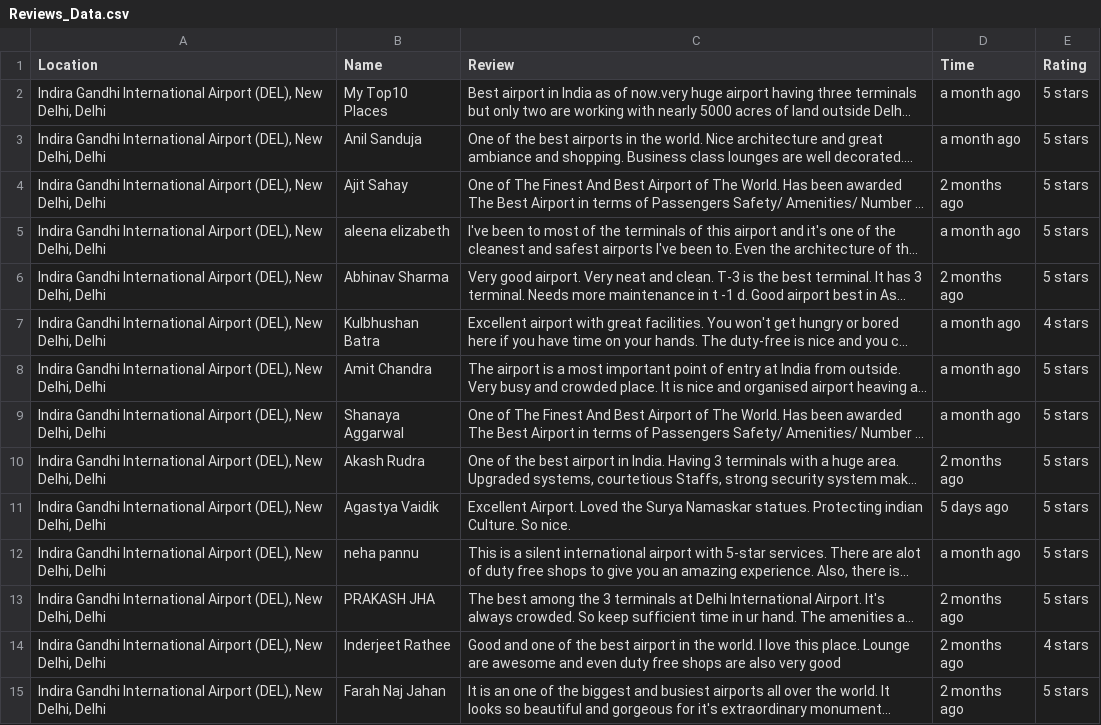
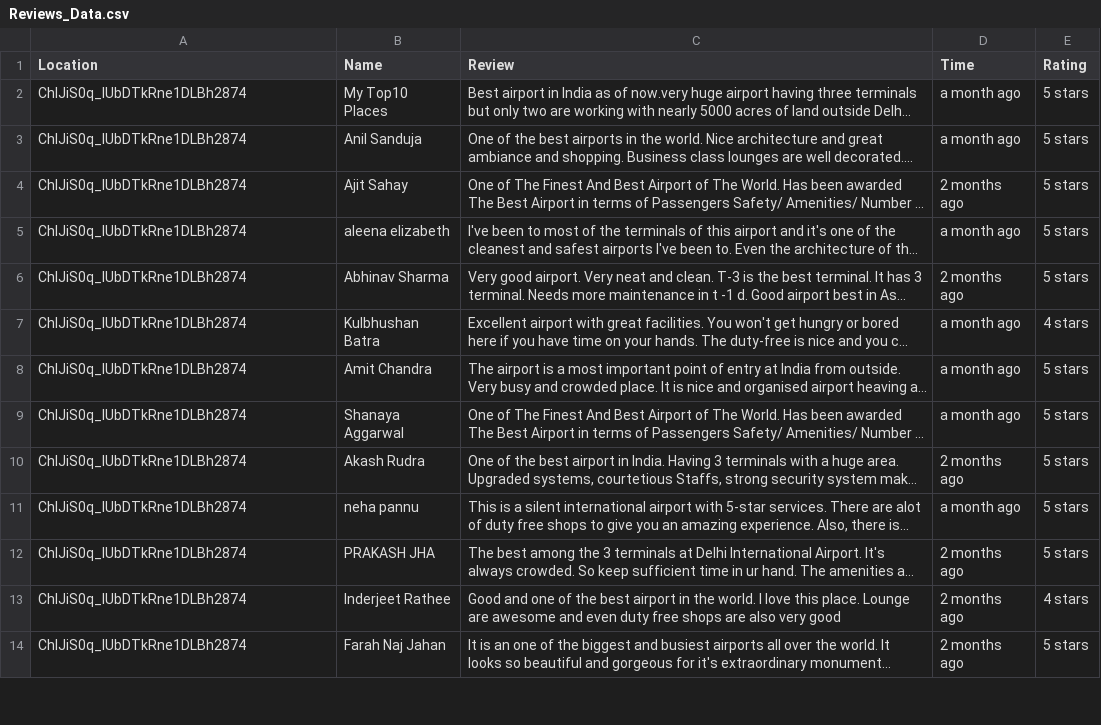
Before and after one commit to RG2021/Google_Maps_Scraper_2.0, a CSV file: static/data/Reviews_Data.csv, drawn as a sheet; only a part is shown; long unchanged cells end in …; removed rows and columns are numbered as before the commit, all else as after; the diff covers the shown part only; the diff names each change by its address in the sheet, - before the commit and + after, or states it on an @@ line.

```diff
--- a/static/data/Reviews_Data.csv
+++ b/static/data/Reviews_Data.csv
-A2:A10 (Location): Indira Gandhi International Airport (DEL), New Delhi, Delhi
+A2:A10 (Location): ChIJiS0q_IUbDTkRne1DLBh2874
-row 11: Indira Gandhi International Airport (DEL), New Delhi, Delhi | Agastya Vaidik | Excellent Airport. Loved the Surya Namaskar statues. Protecting indian Culture. So nice. | 5 days ago | 5 stars
-A11:A14 (Location): Indira Gandhi International Airport (DEL), New Delhi, Delhi
+A11:A14 (Location): ChIJiS0q_IUbDTkRne1DLBh2874
```
Also changed, not shown: 2 added rows, 1 removed row and 45 edited cells elsewhere in this file, 2 other files.
